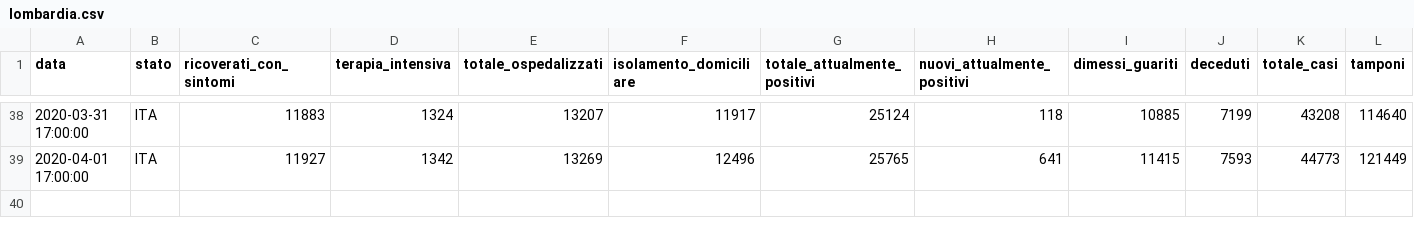
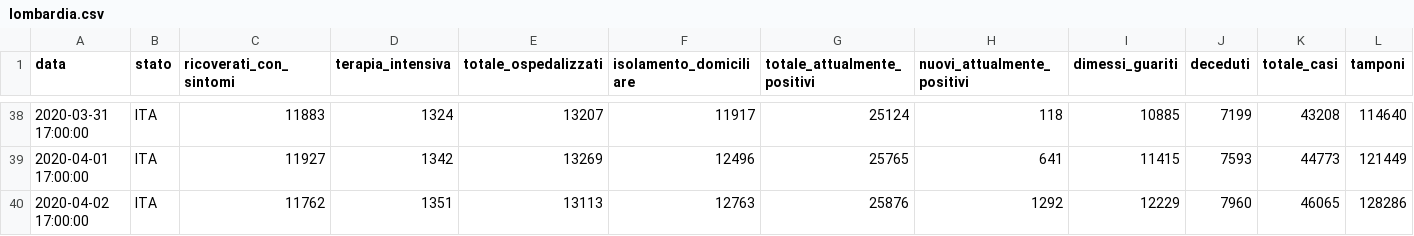
Before and after one commit to camposanto95/prova, a CSV file: lombardia.csv, drawn as a sheet; only a part is shown, gaps mark what is left out.

Commit message:
Update lombardia.csv

```diff
--- a/lombardia.csv
+++ b/lombardia.csv
@@ -39 +39,2 @@ data,stato,ricoverati_con_sintomi,terapia_intensiva,totale_ospedalizzati,isolame
 2020-04-01 17:00:00,ITA,11927,1342,13269,12496,25765,641,11415,7593,44773,121449
+2020-04-02 17:00:00,ITA,11762,1351,13113,12763,25876,1292,12229,7960,46065,128286
```
